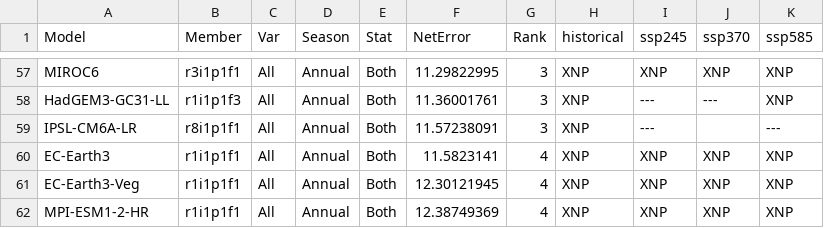
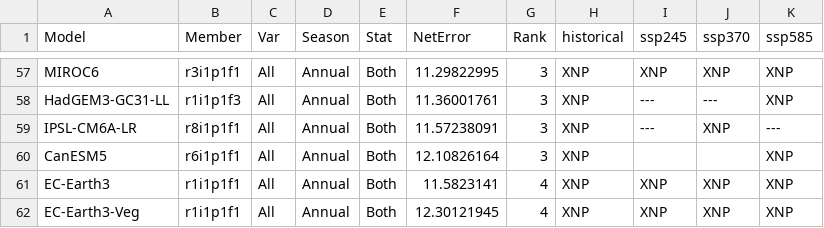
Before and after one commit to wjcapehart/LOCA2_Prep, a CSV file: LOCA2_Model_Member_Available_List.csv, drawn as a sheet; only a part is shown, gaps mark what is left out; the shorter side is filled out with more unchanged rows.

```diff
--- a/LOCA2_Model_Member_Available_List.csv
+++ b/LOCA2_Model_Member_Available_List.csv
@@ -58,3 +58,4 @@ MIROC6,r3i1p1f1,All,Annual,Both,11.29822995,3,XNP,XNP,XNP,XNP
 HadGEM3-GC31-LL,r1i1p1f3,All,Annual,Both,11.36001761,3,XNP,---,---,XNP
-IPSL-CM6A-LR,r8i1p1f1,All,Annual,Both,11.57238091,3,XNP,---,,---
+IPSL-CM6A-LR,r8i1p1f1,All,Annual,Both,11.57238091,3,XNP,---,XNP,---
+CanESM5,r6i1p1f1,All,Annual,Both,12.10826164,3,XNP,,,XNP
 EC-Earth3,r1i1p1f1,All,Annual,Both,11.5823141,4,XNP,XNP,XNP,XNP
```
Also changed, not shown: LOCA2_Model_Member_Complete_List.csv, 2 other files.
